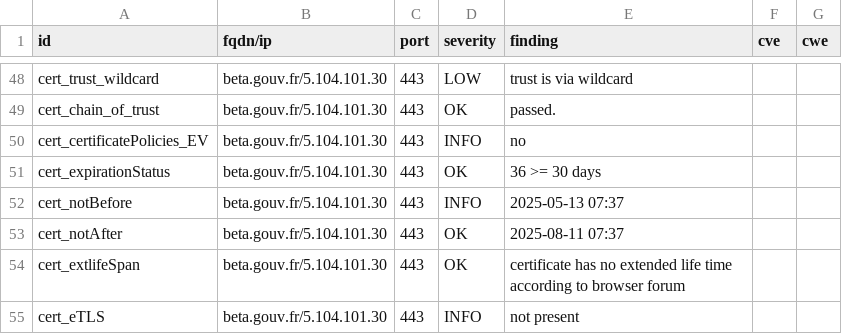
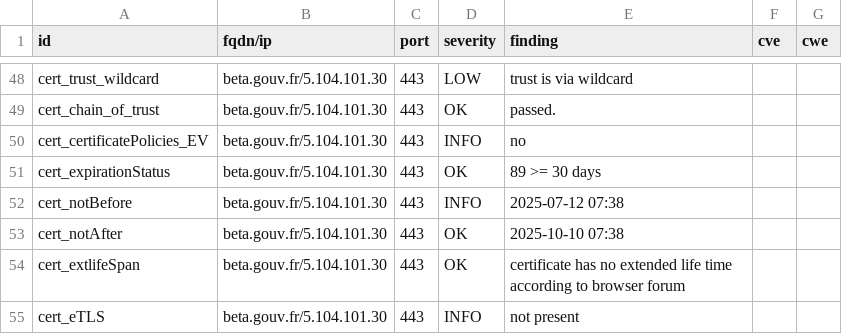
Before and after one commit to incubateur-agriculture/dashlord, a CSV file: results/aHR0cHM6Ly9iZXRhLmdvdXYuZnIvc3RhcnR1cHMvc2V2ZXMuaHRtbA==/testssl.csv, drawn as a sheet; only a part is shown, gaps mark what is left out; the diff covers the shown part only.

```diff
--- a/results/aHR0cHM6Ly9iZXRhLmdvdXYuZnIvc3RhcnR1cHMvc2V2ZXMuaHRtbA==/testssl.csv
+++ b/results/aHR0cHM6Ly9iZXRhLmdvdXYuZnIvc3RhcnR1cHMvc2V2ZXMuaHRtbA==/testssl.csv
@@ -50,5 +50,5 @@
 "cert_certificatePolicies_EV","beta.gouv.fr/5.104.101.30","443","INFO","no","",""
-"cert_expirationStatus","beta.gouv.fr/5.104.101.30","443","OK","36 >= 30 days","",""
-"cert_notBefore","beta.gouv.fr/5.104.101.30","443","INFO","2025-05-13 07:37","",""
-"cert_notAfter","beta.gouv.fr/5.104.101.30","443","OK","2025-08-11 07:37","",""
+"cert_expirationStatus","beta.gouv.fr/5.104.101.30","443","OK","89 >= 30 days","",""
+"cert_notBefore","beta.gouv.fr/5.104.101.30","443","INFO","2025-07-12 07:38","",""
+"cert_notAfter","beta.gouv.fr/5.104.101.30","443","OK","2025-10-10 07:38","",""
 "cert_extlifeSpan","beta.gouv.fr/5.104.101.30","443","OK","certificate has no extended life time according to browser forum","",""
```
Also changed, not shown: 19 edited cells elsewhere in this file, 15 other files.
